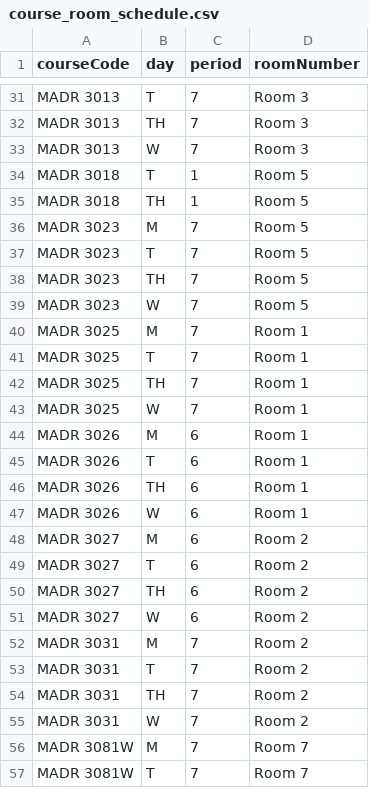
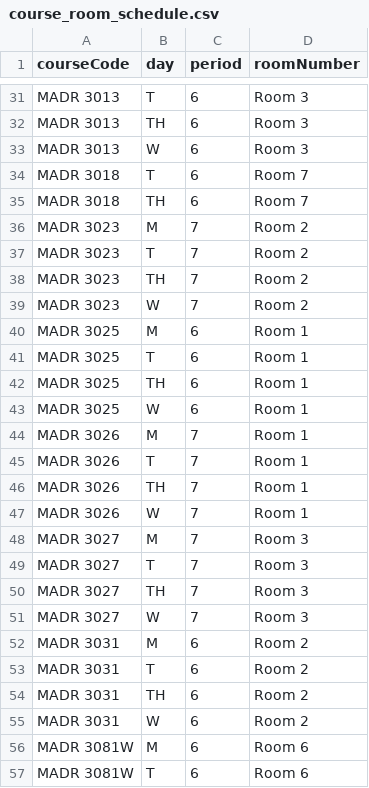
Before and after one commit to marca7162/fom-course-scheduler, a CSV file: output/course_room_schedule.csv, drawn as a sheet; only a part is shown, gaps mark what is left out; the diff covers the shown part only; the diff names each change by its address in the sheet, - before the commit and + after, or states it on an @@ line.

```diff
--- a/output/course_room_schedule.csv
+++ b/output/course_room_schedule.csv
-C31:C33 (period): 7
+C31:C33 (period): 6
-C34:C35 (period): 1
+C34:C35 (period): 6
-D34:D35 (roomNumber): Room 5
+D34:D35 (roomNumber): Room 7
-D36:D39 (roomNumber): Room 5
+D36:D39 (roomNumber): Room 2
-C40:C43 (period): 7
+C40:C43 (period): 6
-C44:C51 (period): 6
+C44:C51 (period): 7
-D48:D51 (roomNumber): Room 2
+D48:D51 (roomNumber): Room 3
-C52:C57 (period): 7
+C52:C57 (period): 6
-D56:D57 (roomNumber): Room 7
+D56:D57 (roomNumber): Room 6
```
Also changed, not shown: 80 edited cells elsewhere in this file, output/student_schedule.csv, 4 other files.
